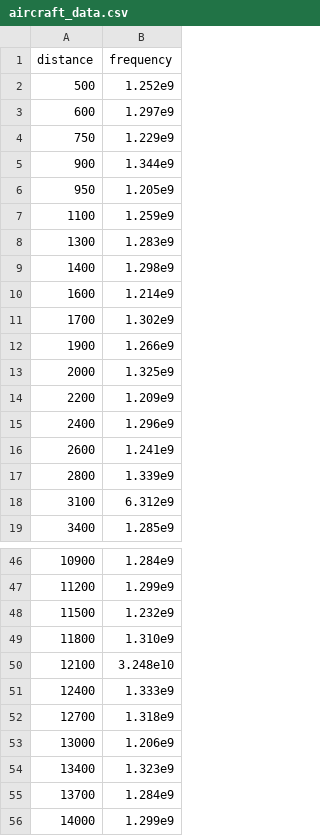
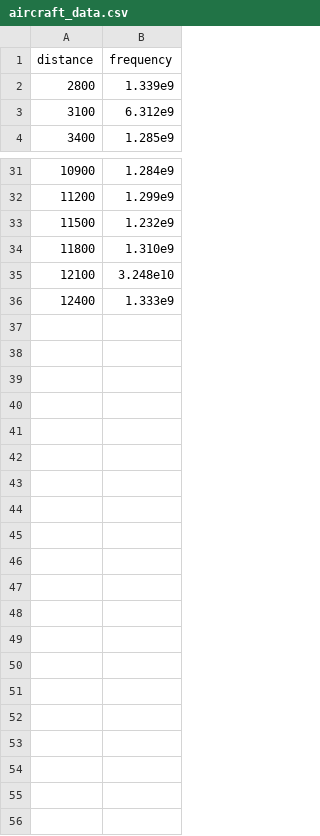
Before and after one commit to KalekidanBekele/COSC445, a CSV file: aircraft_data.csv, drawn as a sheet; only a part is shown, gaps mark what is left out.

Commit message:
Update aircraft_data.csv

```diff
--- a/aircraft_data.csv
+++ b/aircraft_data.csv
@@ -1,17 +1,2 @@
 distance,frequency
-500,1.252e9
-600,1.297e9
-750,1.229e9
-900,1.344e9
-950,1.205e9
-1100,1.259e9
-1300,1.283e9
-1400,1.298e9
-1600,1.214e9
-1700,1.302e9
-1900,1.266e9
-2000,1.325e9
-2200,1.209e9
-2400,1.296e9
-2600,1.241e9
 2800,1.339e9
@@ -51,6 +36 @@ distance,frequency
 12400,1.333e9
-12700,1.318e9
-13000,1.206e9
-13400,1.323e9
-13700,1.284e9
-14000,1.299e9
```
